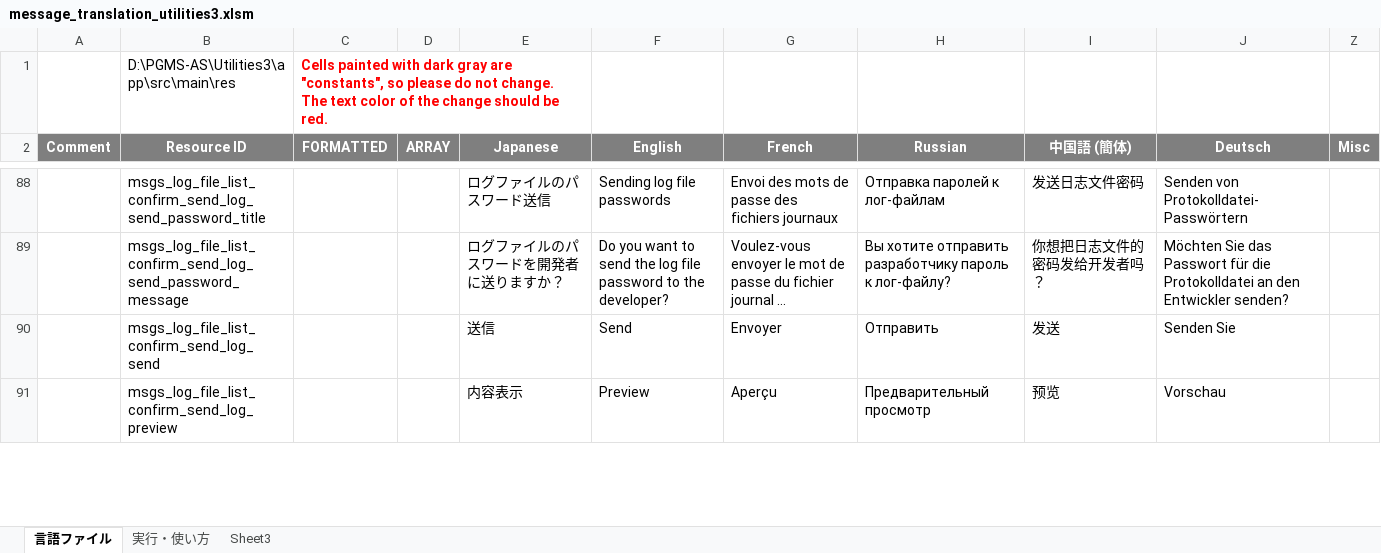
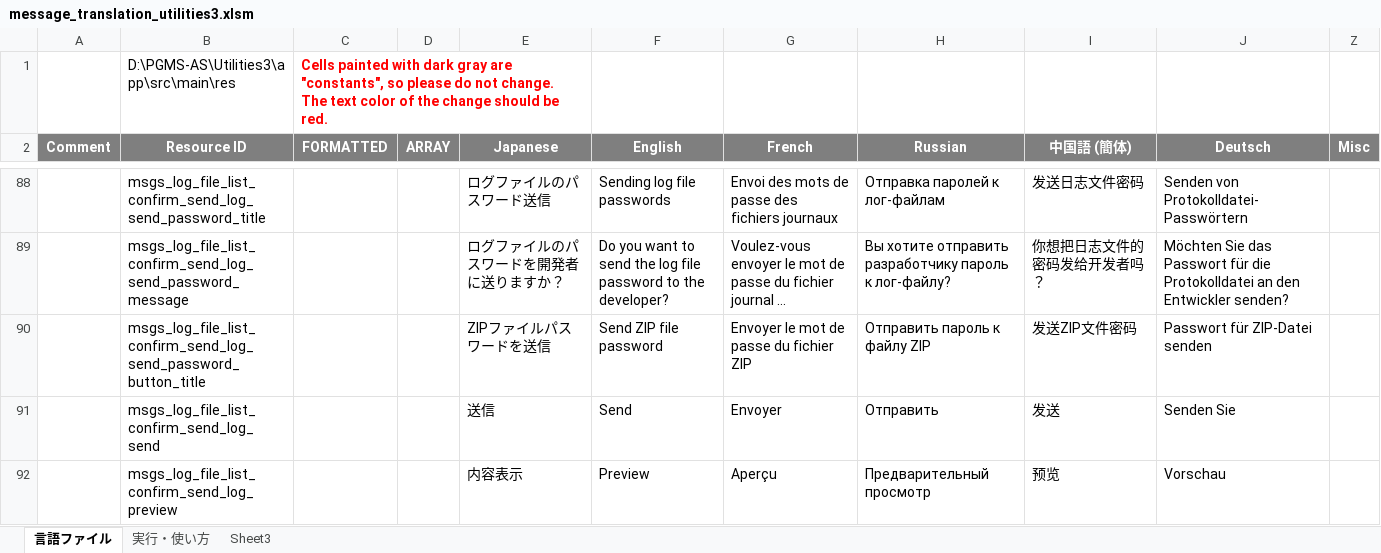
Before and after one commit to Sentaroh/Utilities3, an Excel workbook: message_translation_utilities3.xlsm, sheet 言語ファイル, drawn as a sheet; only a part is shown, gaps mark what is left out; long unchanged cells end in …; values as stored, in another font and other column widths than the file's, no borders; charts and pictures not drawn; the diff covers the shown part only; the diff names each change by its address in the sheet, - before the commit and + after, or states it on an @@ line.

```diff
--- a/message_translation_utilities3.xlsm (sheet 言語ファイル)
+++ b/message_translation_utilities3.xlsm (sheet 言語ファイル)
+row 90:  | msgs_log_file_list_confirm_send_log_send_password_button_title |  |  | ZIPファイルパスワードを送信 | Send ZIP file password | Envoyer le mot de passe du fichier ZIP | Отправить пароль к файлу ZIP | 发送ZIP文件密码 | Passwort für ZIP-Datei senden
```
Also changed, not shown: 6 edited cells elsewhere in this sheet, 9 other files.
